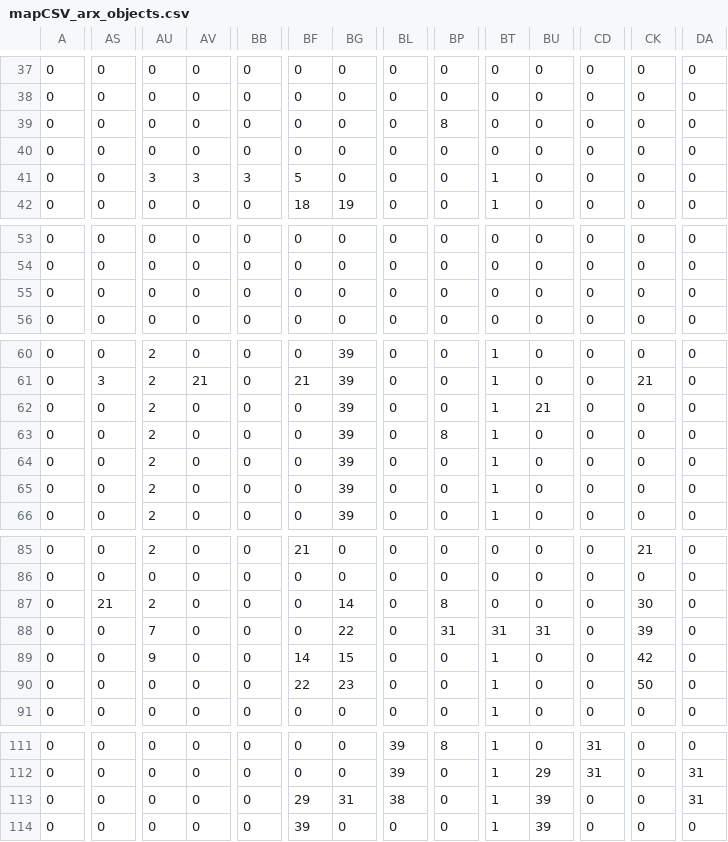
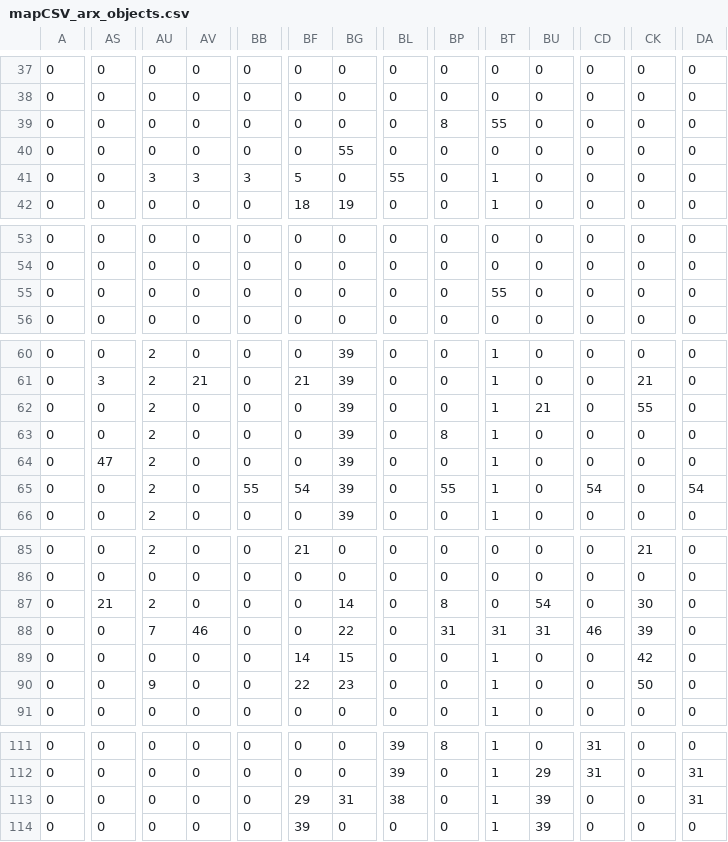
Before and after one commit to red-hara/Arx, a CSV file: assets/data/mapCSV_arx_objects.csv, drawn as a sheet; only a part is shown, gaps mark what is left out; the diff covers the shown part only; the diff names each change by its address in the sheet, - before the commit and + after, or states it on an @@ line.

```diff
--- a/assets/data/mapCSV_arx_objects.csv
+++ b/assets/data/mapCSV_arx_objects.csv
-BT39: 0
+BT39: 55
-BG40: 0
+BG40: 55
-BL41: 0
+BL41: 55
-BT55: 0
+BT55: 55
-CK62: 0
+CK62: 55
-AS64: 0
+AS64: 47
-BB65: 0
+BB65: 55
-BF65: 0
+BF65: 54
-BP65: 0
+BP65: 55
-CD65: 0
+CD65: 54
-DA65: 0
+DA65: 54
-BU87: 0
+BU87: 54
-AV88: 0
+AV88: 46
-CD88: 0
+CD88: 46
-AU89: 9
+AU89: 0
-AU90: 0
+AU90: 9
```
Also changed, not shown: 6 edited cells elsewhere in this file, assets/data/mapCSV_arx_main.csv, 10 other files.
